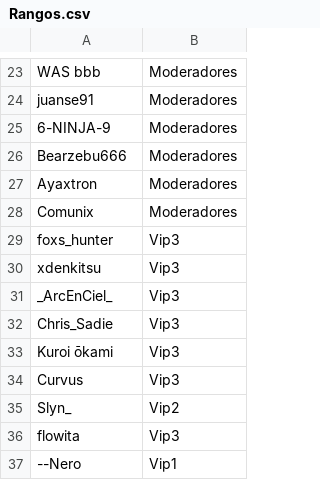
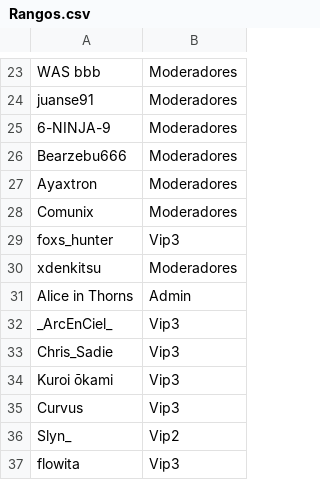
Before and after one commit to ashMeltdown/pegaso, a CSV file: Rangos.csv, drawn as a sheet; only a part is shown, gaps mark what is left out; the shorter side is filled out with more unchanged rows.

Commit message:
Update Rangos.csv
add alice thrones Admin no staff no image, xdenkitsu moderador image staff valhalla.

```diff
--- a/Rangos.csv
+++ b/Rangos.csv
@@ -29,3 +29,4 @@ Comunix,Moderadores
 foxs_hunter,Vip3
-xdenkitsu,Vip3
+xdenkitsu,Moderadores
+Alice in Thorns,Admin
 _ArcEnCiel_,Vip3
```
